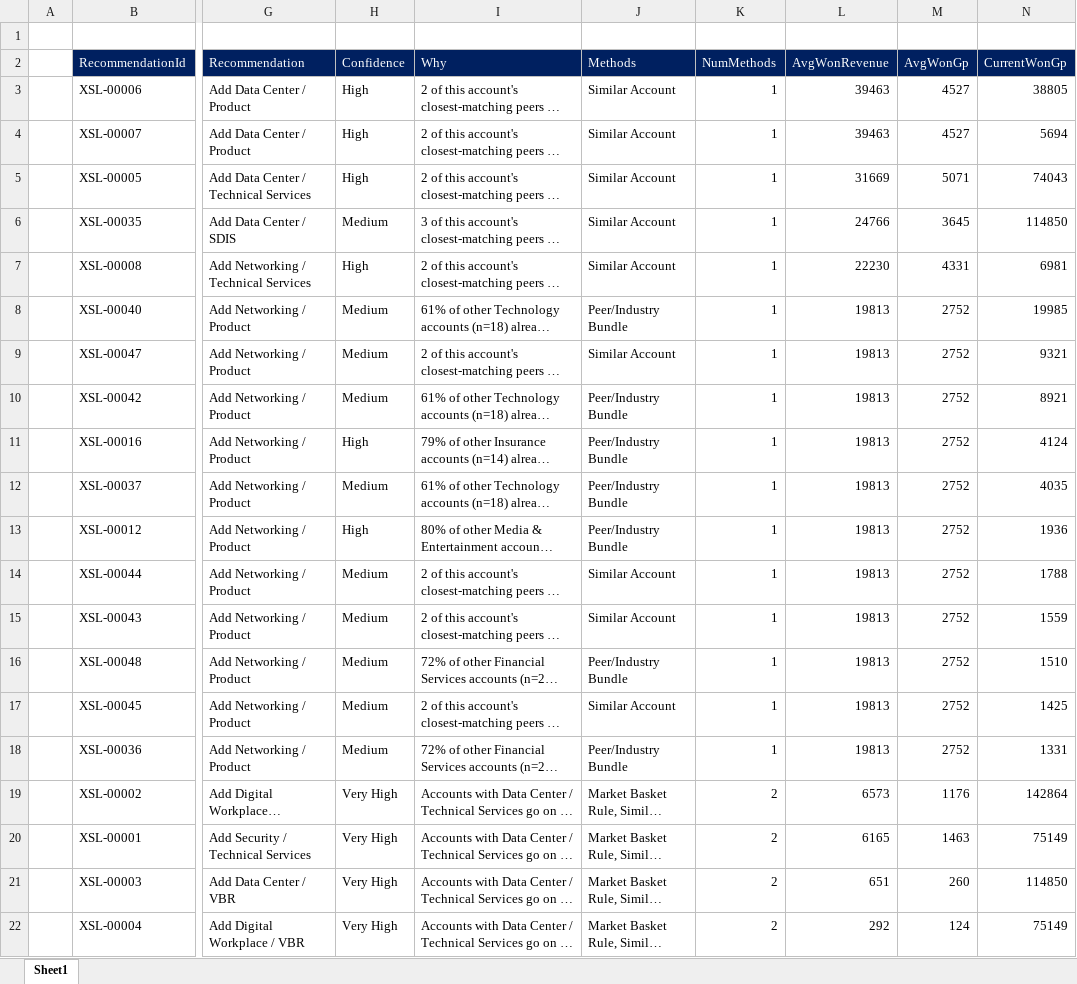
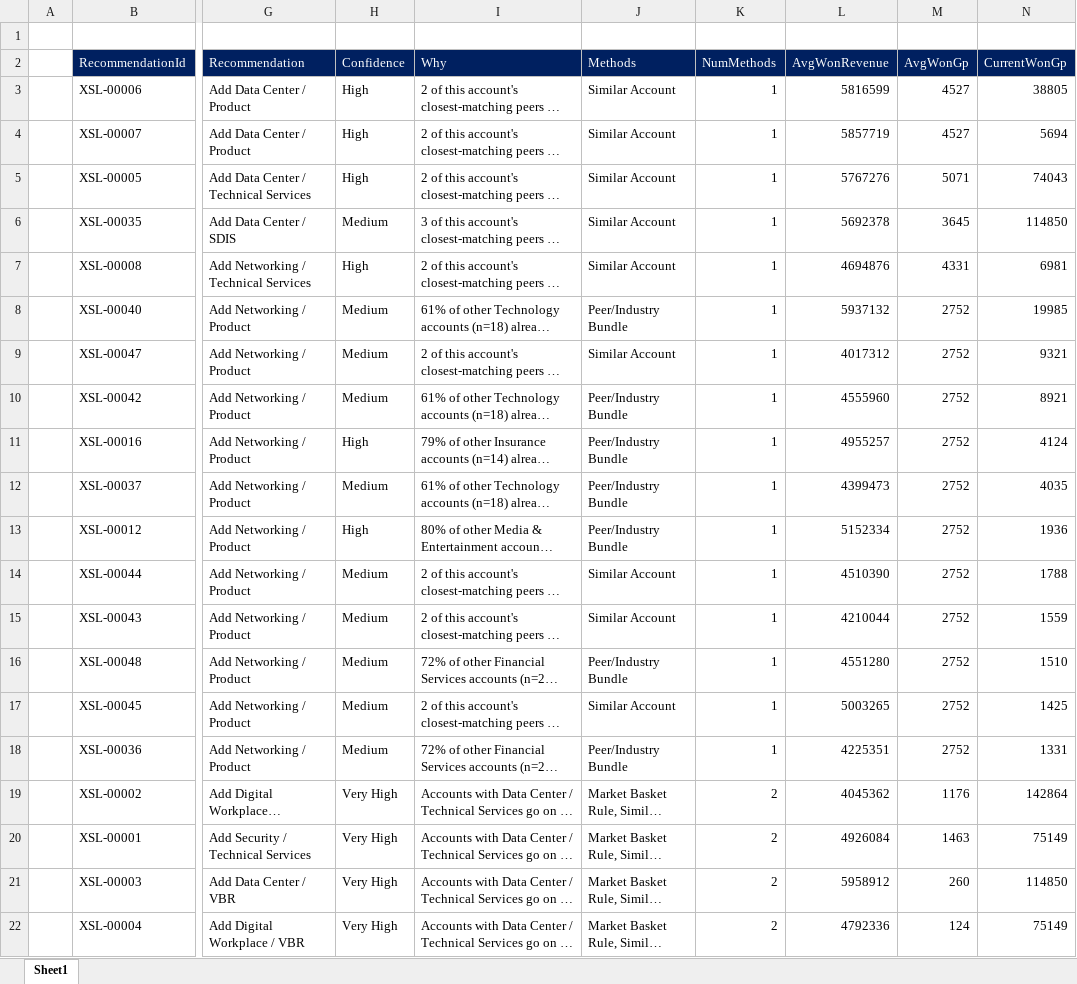
Before and after one commit to rp0023/ntt-command-centre, an Excel workbook: Context/deal pipeline context/Data Science/Deal Enrichment 29th Sept.xlsx, sheet Sheet1, drawn as a sheet; only a part is shown, gaps mark what is left out; long unchanged cells end in …; values as stored, in another font and other column widths than the file's, no borders; the diff names each change by its address in the sheet, - before the commit and + after, or states it on an @@ line.

Commit message:
Enhance executive dashboard functionality and UI
- Implemented character limit handling for questions in the ask endpoint, ensuring valid requests.
- Added new types for executive use case summaries to improve data structure.
- Updated sidebar navigation to reflect accurate counts of insights and actions.
- Modified executive page to improve the display of insights and actions, including better handling of revenue figures.
- Enhanced CSS styles for improved visual clarity and responsiveness in the executive dashboard.
- Updated action center to provide clearer revenue associations and action summaries.

```diff
--- a/Context/deal pipeline context/Data Science/Deal Enrichment 29th Sept.xlsx (sheet Sheet1)
+++ b/Context/deal pipeline context/Data Science/Deal Enrichment 29th Sept.xlsx (sheet Sheet1)
-L3 (AvgWonRevenue): 39463
+L3 (AvgWonRevenue): 5816599
-L4 (AvgWonRevenue): 39463
+L4 (AvgWonRevenue): 5857719
-L5 (AvgWonRevenue): 31669
+L5 (AvgWonRevenue): 5767276
-L6 (AvgWonRevenue): 24766
+L6 (AvgWonRevenue): 5692378
-L7 (AvgWonRevenue): 22230
+L7 (AvgWonRevenue): 4694876
-L8 (AvgWonRevenue): 19813
+L8 (AvgWonRevenue): 5937132
-L9 (AvgWonRevenue): 19813
+L9 (AvgWonRevenue): 4017312
-L10 (AvgWonRevenue): 19813
+L10 (AvgWonRevenue): 4555960
-L11 (AvgWonRevenue): 19813
+L11 (AvgWonRevenue): 4955257
-L12 (AvgWonRevenue): 19813
+L12 (AvgWonRevenue): 4399473
-L13 (AvgWonRevenue): 19813
+L13 (AvgWonRevenue): 5152334
-L14 (AvgWonRevenue): 19813
+L14 (AvgWonRevenue): 4510390
-L15 (AvgWonRevenue): 19813
+L15 (AvgWonRevenue): 4210044
-L16 (AvgWonRevenue): 19813
+L16 (AvgWonRevenue): 4551280
-L17 (AvgWonRevenue): 19813
+L17 (AvgWonRevenue): 5003265
-L18 (AvgWonRevenue): 19813
+L18 (AvgWonRevenue): 4225351
-L19 (AvgWonRevenue): 6573
+L19 (AvgWonRevenue): 4045362
-L20 (AvgWonRevenue): 6165
+L20 (AvgWonRevenue): 4926084
-L21 (AvgWonRevenue): 651
+L21 (AvgWonRevenue): 5958912
-L22 (AvgWonRevenue): 292
+L22 (AvgWonRevenue): 4792336
```
Also changed, not shown: ntt-command-centre/data/source/Deal Enrichment 29th Sept.xlsx, 7 other files.
